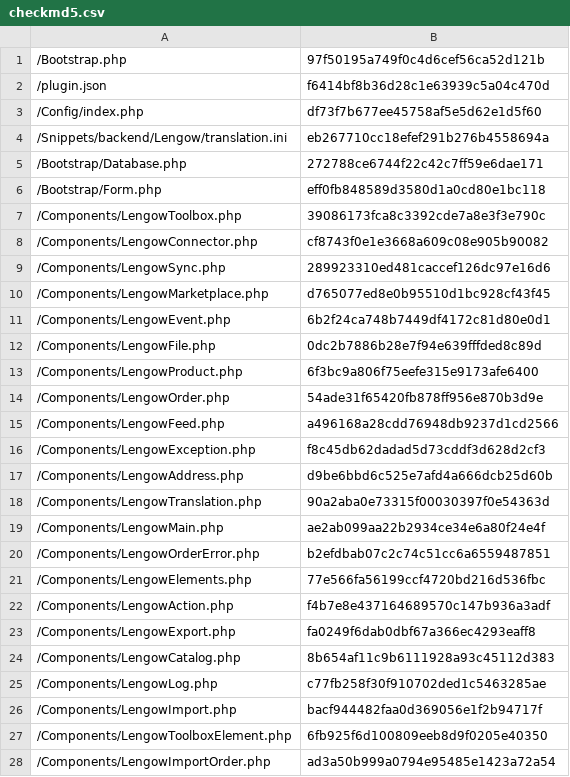
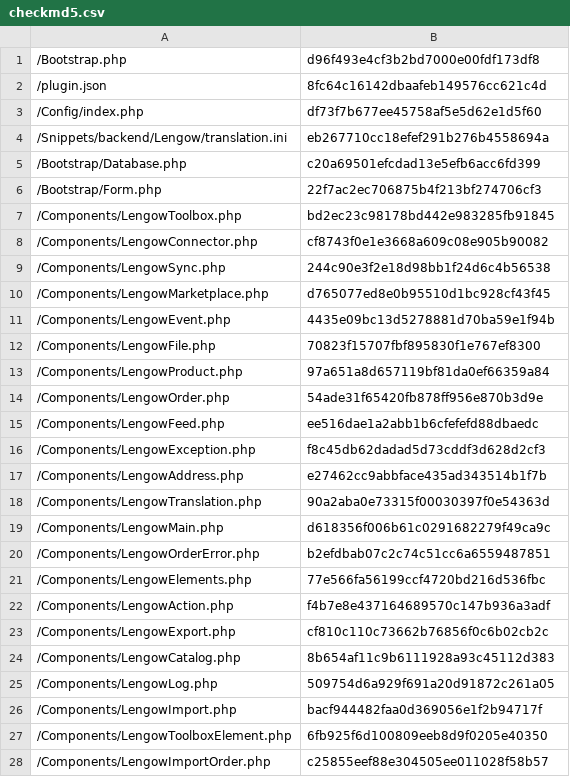
Before and after one commit to lengow/plugin-shopware, a CSV file: Toolbox/checkmd5.csv, drawn as a sheet; only a part is shown; the diff covers the shown part only.

```diff
--- a/Toolbox/checkmd5.csv
+++ b/Toolbox/checkmd5.csv
@@ -1,20 +1,20 @@
-/Bootstrap.php|97f50195a749f0c4d6cef56ca52d121b
-/plugin.json|f6414bf8b36d28c1e63939c5a04c470d
+/Bootstrap.php|d96f493e4cf3b2bd7000e00fdf173df8
+/plugin.json|8fc64c16142dbaafeb149576cc621c4d
 /Config/index.php|df73f7b677ee45758af5e5d62e1d5f60
 /Snippets/backend/Lengow/translation.ini|eb267710cc18efef291b276b4558694a
-/Bootstrap/Database.php|272788ce6744f22c42c7ff59e6dae171
-/Bootstrap/Form.php|eff0fb848589d3580d1a0cd80e1bc118
-/Components/LengowToolbox.php|39086173fca8c3392cde7a8e3f3e790c
+/Bootstrap/Database.php|c20a69501efcdad13e5efb6acc6fd399
+/Bootstrap/Form.php|22f7ac2ec706875b4f213bf274706cf3
+/Components/LengowToolbox.php|bd2ec23c98178bd442e983285fb91845
 /Components/LengowConnector.php|cf8743f0e1e3668a609c08e905b90082
-/Components/LengowSync.php|289923310ed481caccef126dc97e16d6
+/Components/LengowSync.php|244c90e3f2e18d98bb1f24d6c4b56538
 /Components/LengowMarketplace.php|d765077ed8e0b95510d1bc928cf43f45
-/Components/LengowEvent.php|6b2f24ca748b7449df4172c81d80e0d1
-/Components/LengowFile.php|0dc2b7886b28e7f94e639fffded8c89d
-/Components/LengowProduct.php|6f3bc9a806f75eefe315e9173afe6400
+/Components/LengowEvent.php|4435e09bc13d5278881d70ba59e1f94b
+/Components/LengowFile.php|70823f15707fbf895830f1e767ef8300
+/Components/LengowProduct.php|97a651a8d657119bf81da0ef66359a84
 /Components/LengowOrder.php|54ade31f65420fb878ff956e870b3d9e
-/Components/LengowFeed.php|a496168a28cdd76948db9237d1cd2566
+/Components/LengowFeed.php|ee516dae1a2abb1b6cfefefd88dbaedc
 /Components/LengowException.php|f8c45db62dadad5d73cddf3d628d2cf3
-/Components/LengowAddress.php|d9be6bbd6c525e7afd4a666dcb25d60b
+/Components/LengowAddress.php|e27462cc9abbface435ad343514b1f7b
 /Components/LengowTranslation.php|90a2aba0e73315f00030397f0e54363d
-/Components/LengowMain.php|ae2ab099aa22b2934ce34e6a80f24e4f
+/Components/LengowMain.php|d618356f006b61c0291682279f49ca9c
 /Components/LengowOrderError.php|b2efdbab07c2c74c51cc6a6559487851
@@ -22,7 +22,7 @@
 /Components/LengowAction.php|f4b7e8e437164689570c147b936a3adf
-/Components/LengowExport.php|fa0249f6dab0dbf67a366ec4293eaff8
+/Components/LengowExport.php|cf810c110c73662b76856f0c6b02cb2c
 /Components/LengowCatalog.php|8b654af11c9b6111928a93c45112d383
-/Components/LengowLog.php|c77fb258f30f910702ded1c5463285ae
+/Components/LengowLog.php|509754d6a929f691a20d91872c261a05
 /Components/LengowImport.php|bacf944482faa0d369056e1f2b94717f
 /Components/LengowToolboxElement.php|6fb925f6d100809eeb8d9f0205e40350
-/Components/LengowImportOrder.php|ad3a50b999a0794e95485e1423a72a54
+/Components/LengowImportOrder.php|c25855eef88e304505ee011028f58b57
```
Also changed, not shown: 2 edited cells elsewhere in this file, 20 other files.
